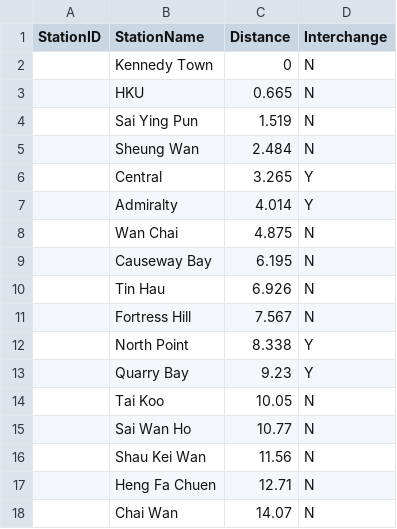
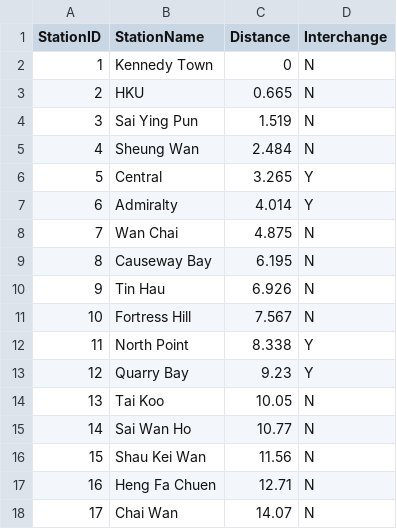
Before and after one commit to jason99123/CS3343-Group-19, a CSV file: Railway Fee Calculation/data/blue_line.csv, drawn as a sheet.

```diff
--- a/Railway Fee Calculation/data/blue_line.csv
+++ b/Railway Fee Calculation/data/blue_line.csv
@@ -1,18 +1,18 @@
 StationID,StationName,Distance,Interchange
-,Kennedy Town,0,N
-,HKU,0.665,N
-,Sai Ying Pun,1.519,N
-,Sheung Wan,2.484,N
-,Central,3.265,Y
-,Admiralty,4.014,Y
-,Wan Chai,4.875,N
-,Causeway Bay,6.195,N
-,Tin Hau,6.926,N
-,Fortress Hill,7.567,N
-,North Point,8.338,Y
-,Quarry Bay,9.23,Y
-,Tai Koo,10.05,N
-,Sai Wan Ho,10.77,N
-,Shau Kei Wan,11.56,N
-,Heng Fa Chuen,12.71,N
-,Chai Wan,14.07,N
+1,Kennedy Town,0,N
+2,HKU,0.665,N
+3,Sai Ying Pun,1.519,N
+4,Sheung Wan,2.484,N
+5,Central,3.265,Y
+6,Admiralty,4.014,Y
+7,Wan Chai,4.875,N
+8,Causeway Bay,6.195,N
+9,Tin Hau,6.926,N
+10,Fortress Hill,7.567,N
+11,North Point,8.338,Y
+12,Quarry Bay,9.23,Y
+13,Tai Koo,10.05,N
+14,Sai Wan Ho,10.77,N
+15,Shau Kei Wan,11.56,N
+16,Heng Fa Chuen,12.71,N
+17,Chai Wan,14.07,N
```
Also changed, not shown: Railway Fee Calculation/data/green_line.csv, Railway Fee Calculation/data/red_line.csv, 3 other files.
